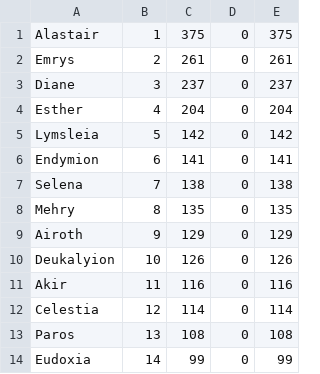
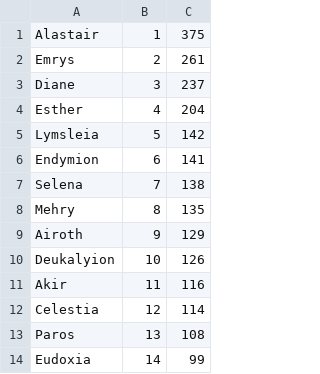
Before and after one commit to AmaurySemery/Projet-top-sites-AoG, a CSV file: Dossiers-CSV/classement_SSAoG_CSV_V2.csv, drawn as a sheet; only a part is shown; the diff names each change by its address in the sheet, - before the commit and + after, or states it on an @@ line.

```diff
--- a/Dossiers-CSV/classement_SSAoG_CSV_V2.csv
+++ b/Dossiers-CSV/classement_SSAoG_CSV_V2.csv
-column D, rows 1-14: all 0
-column E, rows 1-14: 375 | 261 | 237 | 204 | 142 | 141 | 138 | 135 | 129 | 126 | 116 | 114 | 108 | 99
```
Also changed, not shown: 1 other file.
